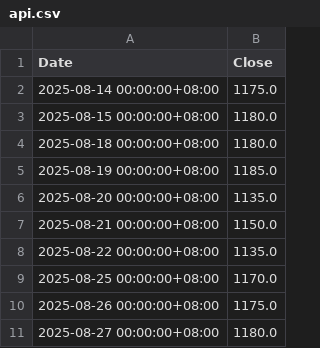
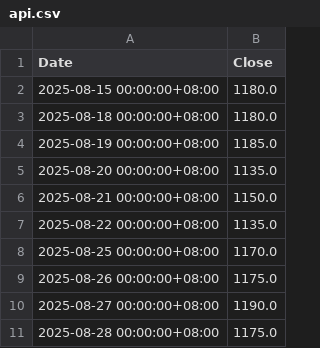
Before and after one commit to tigerkuo/CS381-python, a CSV file: api.csv, drawn as a sheet.

```diff
--- a/api.csv
+++ b/api.csv
@@ -1,3 +1,2 @@
 Date,Close
-2025-08-14 00:00:00+08:00,1175.0
 2025-08-15 00:00:00+08:00,1180.0
@@ -10,2 +9,3 @@
 2025-08-26 00:00:00+08:00,1175.0
-2025-08-27 00:00:00+08:00,1180.0
+2025-08-27 00:00:00+08:00,1190.0
+2025-08-28 00:00:00+08:00,1175.0
```
